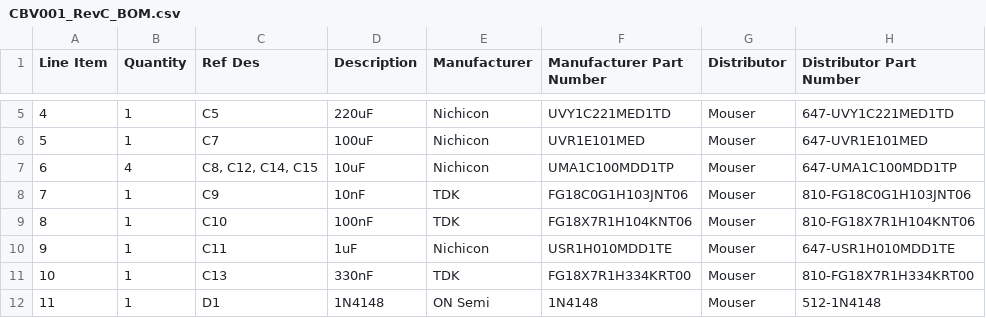
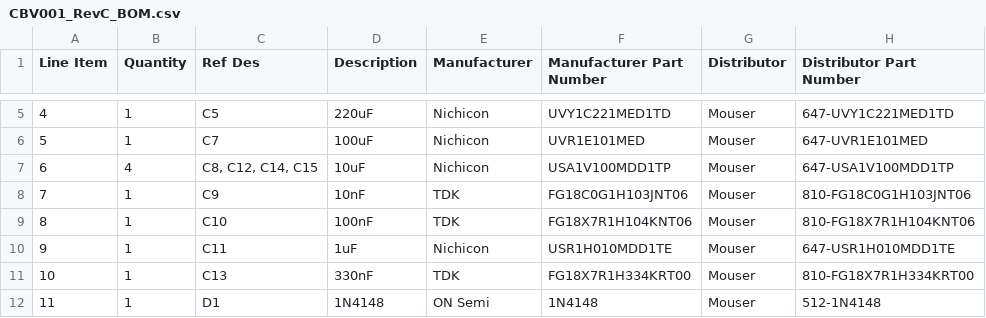
Before and after one commit to Syntonie/documentation, a CSV file: CBV001/CBV001_RevC_BOM.csv, drawn as a sheet; only a part is shown, gaps mark what is left out.

```diff
--- a/CBV001/CBV001_RevC_BOM.csv
+++ b/CBV001/CBV001_RevC_BOM.csv
@@ -6,3 +6,3 @@ Line Item,Quantity,Ref Des,Description,Manufacturer,Manufacturer Part Number,Dis
 5,1,C7,100uF,Nichicon,UVR1E101MED ,Mouser,647-UVR1E101MED
-6,4,"C8, C12, C14, C15",10uF,Nichicon,UMA1C100MDD1TP,Mouser,647-UMA1C100MDD1TP
+6,4,"C8, C12, C14, C15",10uF,Nichicon,USA1V100MDD1TP,Mouser,647-USA1V100MDD1TP
 7,1,C9,10nF,TDK,FG18C0G1H103JNT06,Mouser,810-FG18C0G1H103JNT06
```
Also changed, not shown: VU001/VU001_RevC_BOM.csv, VU002/VU002_RevC_BOM.csv, 6 other files.
